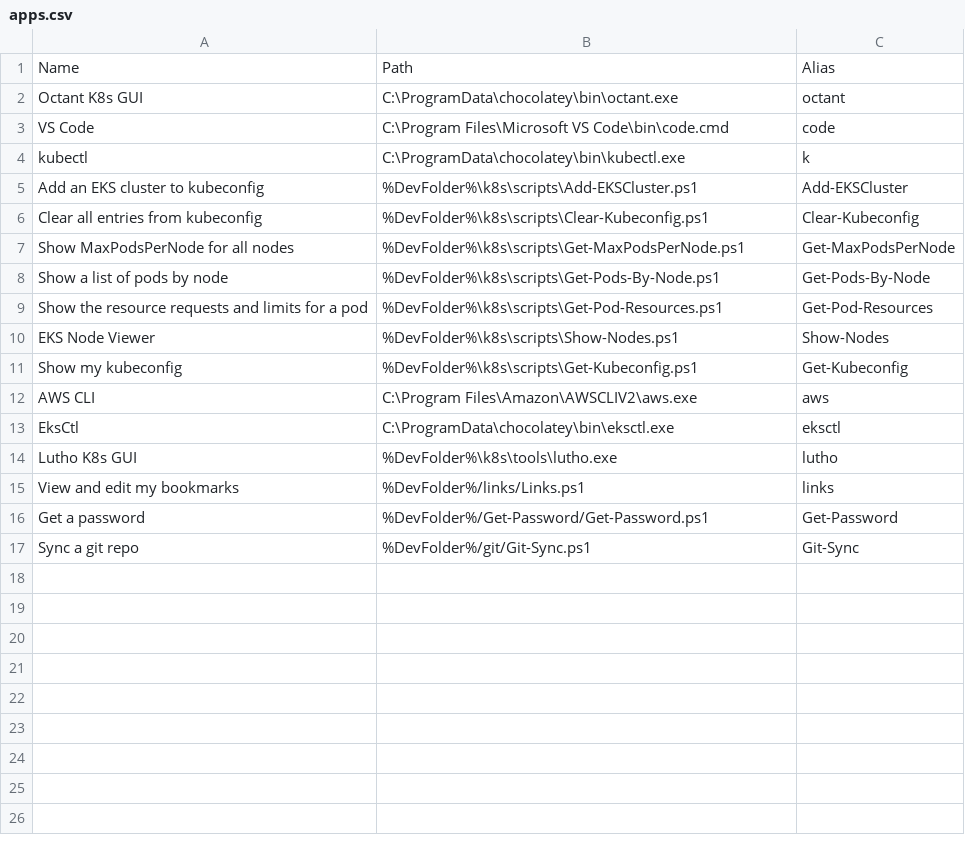
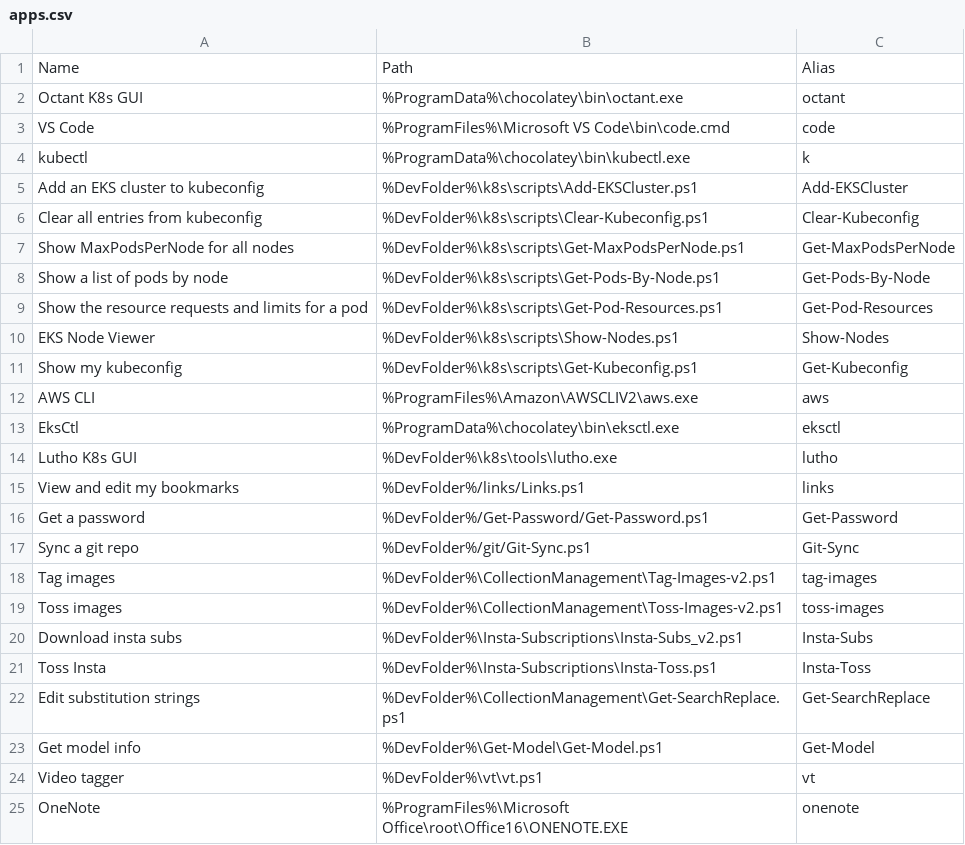
Before and after one commit to david-chase/menu, a CSV file: apps.csv, drawn as a sheet.

Commit message:
2025.02.13;20:10;Automated sync

```diff
--- a/apps.csv
+++ b/apps.csv
@@ -1,5 +1,5 @@
 Name,Path,Alias
-Octant K8s GUI,C:\ProgramData\chocolatey\bin\octant.exe,octant
-VS Code,C:\Program Files\Microsoft VS Code\bin\code.cmd,code
-kubectl, C:\ProgramData\chocolatey\bin\kubectl.exe, k
+Octant K8s GUI,%ProgramData%\chocolatey\bin\octant.exe,octant
+VS Code,%ProgramFiles%\Microsoft VS Code\bin\code.cmd,code
+kubectl, %ProgramData%\chocolatey\bin\kubectl.exe, k
 Add an EKS cluster to kubeconfig, %DevFolder%\k8s\scripts\Add-EKSCluster.ps1, Add-EKSCluster
@@ -11,4 +11,4 @@ EKS Node Viewer, %DevFolder%\k8s\scripts\Show-Nodes.ps1, Show-Nodes
 Show my kubeconfig, %DevFolder%\k8s\scripts\Get-Kubeconfig.ps1, Get-Kubeconfig
-AWS CLI, C:\Program Files\Amazon\AWSCLIV2\aws.exe, aws
-EksCtl, C:\ProgramData\chocolatey\bin\eksctl.exe, eksctl
+AWS CLI, %ProgramFiles%\Amazon\AWSCLIV2\aws.exe, aws
+EksCtl, %ProgramData%\chocolatey\bin\eksctl.exe, eksctl
 Lutho K8s GUI, %DevFolder%\k8s\tools\lutho.exe, lutho
@@ -17 +17,9 @@ Get a password, %DevFolder%/Get-Password/Get-Password.ps1, Get-Password
 Sync a git repo, %DevFolder%/git/Git-Sync.ps1, Git-Sync
+Tag images,%DevFolder%\CollectionManagement\Tag-Images-v2.ps1, tag-images
+Toss images, %DevFolder%\CollectionManagement\Toss-Images-v2.ps1, toss-images
+Download insta subs, %DevFolder%\Insta-Subscriptions\Insta-Subs_v2.ps1, Insta-Subs
+Toss Insta, %DevFolder%\Insta-Subscriptions\Insta-Toss.ps1, Insta-Toss
+Edit substitution strings, %DevFolder%\CollectionManagement\Get-SearchReplace.ps1, Get-SearchReplace
+Get model info, %DevFolder%\Get-Model\Get-Model.ps1, Get-Model
+Video tagger, %DevFolder%\vt\vt.ps1, vt
+OneNote, %ProgramFiles%\Microsoft Office\root\Office16\ONENOTE.EXE, onenote
```
